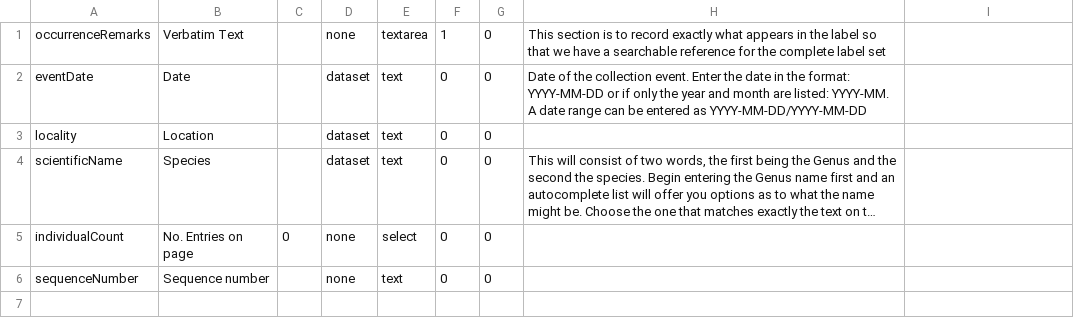
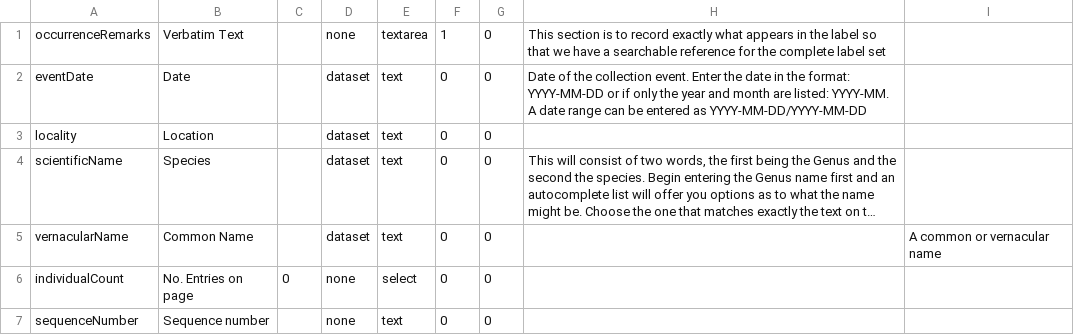
Before and after one commit to mbohun/volunteer-portal, a CSV file: volunteer-portal/grails-app/conf/resources/fieldNoteBookFields.csv, drawn as a sheet; long unchanged cells end in …; the diff names each change by its address in the sheet, - before the commit and + after, or states it on an @@ line.

Commit message:
Added user search capability
git-svn-id: http://ala-volunteer.googlecode.com/svn/trunk@358 0b7a649d-3ec8-f03e-b044-56c4ea68b8d3

```diff
--- a/volunteer-portal/grails-app/conf/resources/fieldNoteBookFields.csv
+++ b/volunteer-portal/grails-app/conf/resources/fieldNoteBookFields.csv
+row 5: vernacularName | Common Name |  | dataset | text | 0 | 0 |  | A common or vernacular name
```
Also changed, not shown: 6 other files.
